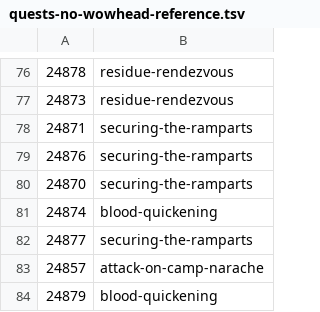
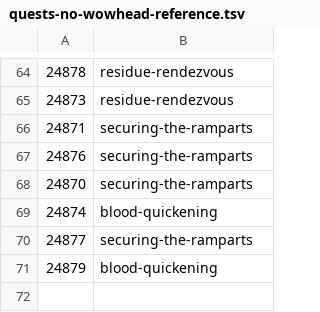
Before and after one commit to KodeWorker/azerothcore-wotlk, a TSV file: doc/zhTW-translation/quests-no-wowhead-reference.tsv, drawn as a sheet; only a part is shown, gaps mark what is left out; the diff covers the shown part only.

```diff
--- a/doc/zhTW-translation/quests-no-wowhead-reference.tsv
+++ b/doc/zhTW-translation/quests-no-wowhead-reference.tsv
@@ -82,3 +70,2 @@
 24877	securing-the-ramparts
-24857	attack-on-camp-narache
 24879	blood-quickening
```
Also changed, not shown: 12 removed rows elsewhere in this file, doc/zhTW-translation/skip-list.tsv.
